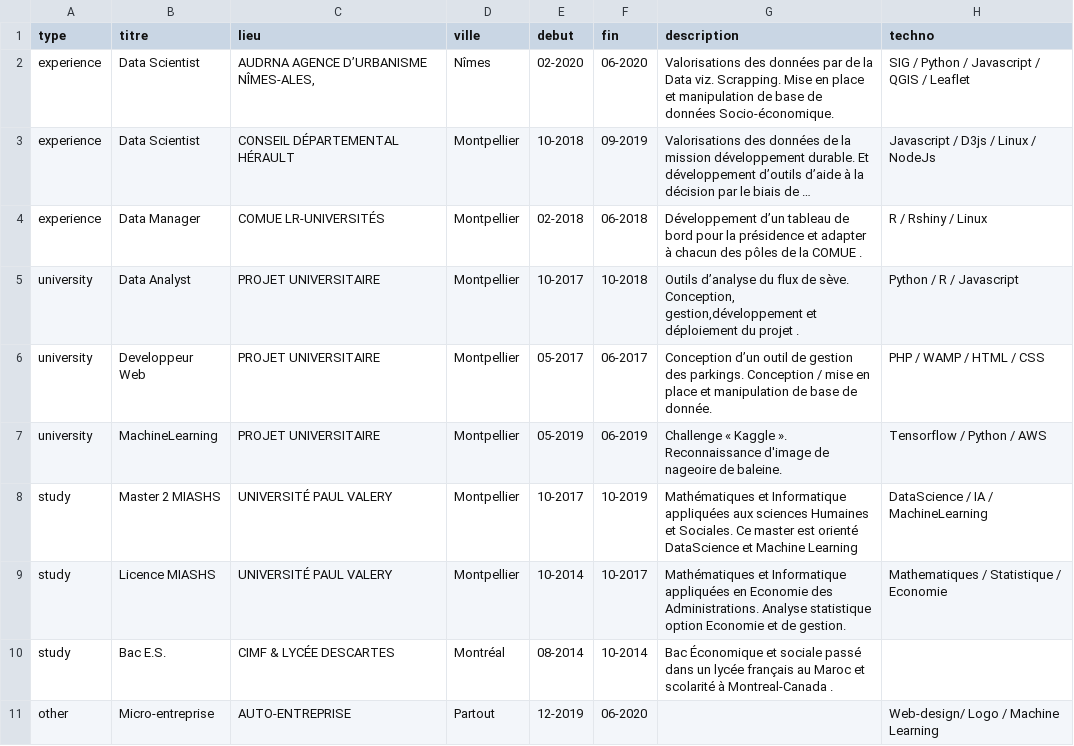
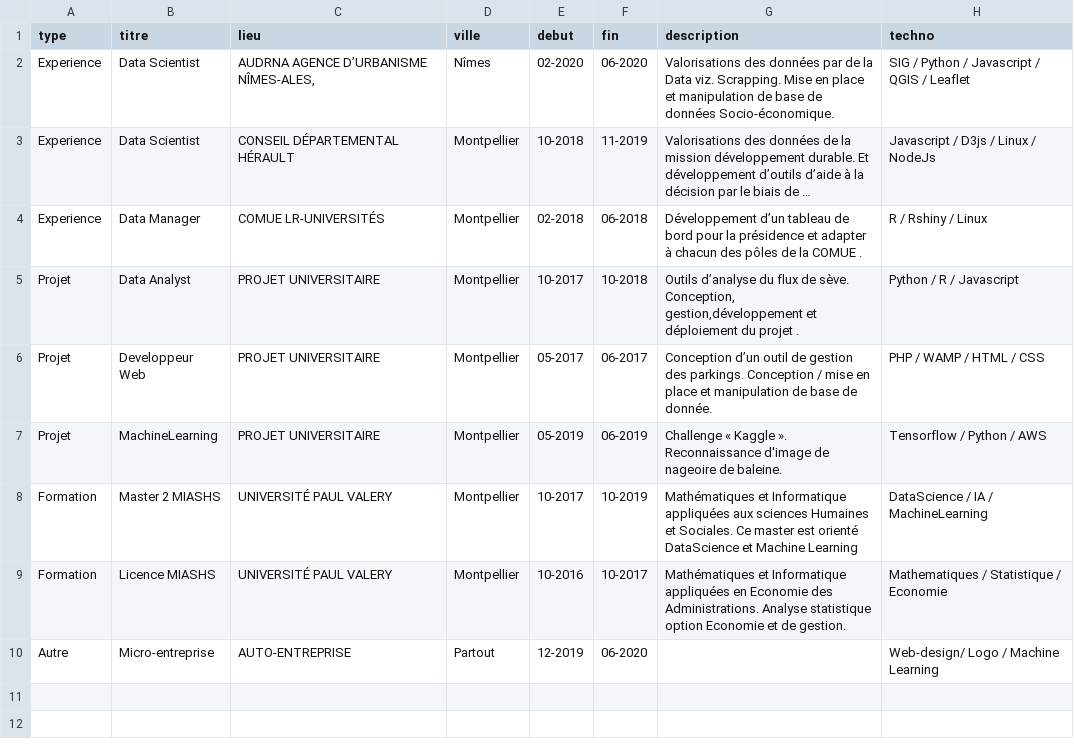
Before and after one commit to nabilouhi/DataSelfie, a CSV file: data/data.csv, drawn as a sheet; long unchanged cells end in …; removed rows and columns are numbered as before the commit, all else as after; the diff names each change by its address in the sheet, - before the commit and + after, or states it on an @@ line.

```diff
--- a/data/data.csv
+++ b/data/data.csv
-A2:A4 (type): experience
+A2:A4 (type): Experience
-F3 (fin): 09-2019
+F3 (fin): 11-2019
-A5:A7 (type): university
+A5:A7 (type): Projet
-A8:A9 (type): study
+A8:A9 (type): Formation
-E9 (debut): 10-2014
+E9 (debut): 10-2016
-row 10: study | Bac E.S. | CIMF & LYCÉE DESCARTES | Montréal | 08-2014 | 10-2014 | Bac Économique et sociale passé dans un lycée français au Maroc et scolarité à Montreal-Canada .
-A10 (type): other
+A10 (type): Autre
```
Also changed, not shown: 6 other files.
